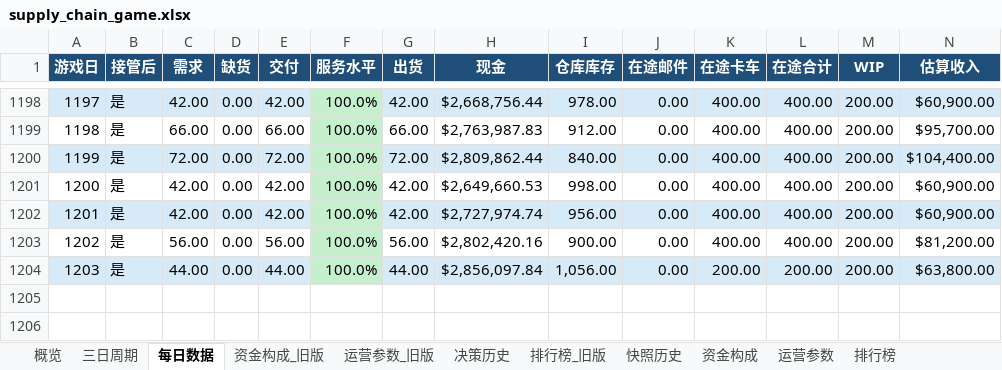
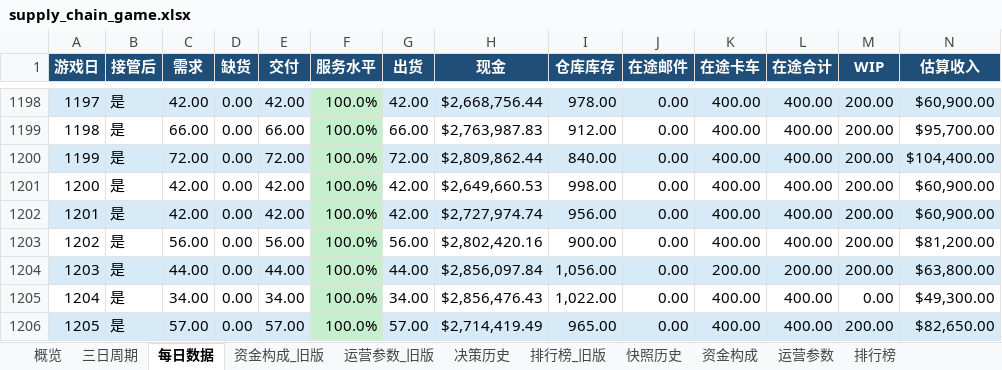
Before and after one commit to Vikotevili/sc-game-tracker, an Excel workbook: data/supply_chain_game.xlsx, sheet 每日数据, drawn as a sheet; only a part is shown, gaps mark what is left out; values as stored, in another font and other column widths than the file's, no borders; the diff names each change by its address in the sheet, - before the commit and + after, or states it on an @@ line.

```diff
--- a/data/supply_chain_game.xlsx (sheet 每日数据)
+++ b/data/supply_chain_game.xlsx (sheet 每日数据)
+row 1205: 1204 | 是 | 34.00 | 0.00 | 34.00 | 100.0% | 34.00 | $2,856,476.43 | 1,022.00 | 0.00 | 400.00 | 400.00 | 0.00 | $49,300.00
+row 1206: 1205 | 是 | 57.00 | 0.00 | 57.00 | 100.0% | 57.00 | $2,714,419.49 | 965.00 | 0.00 | 400.00 | 400.00 | 200.00 | $82,650.00
```
Also changed, not shown: sheet 排行榜, sheet 资金构成, sheet 快照历史, sheet 三日周期, sheet 概览, sheet 决策历史.
